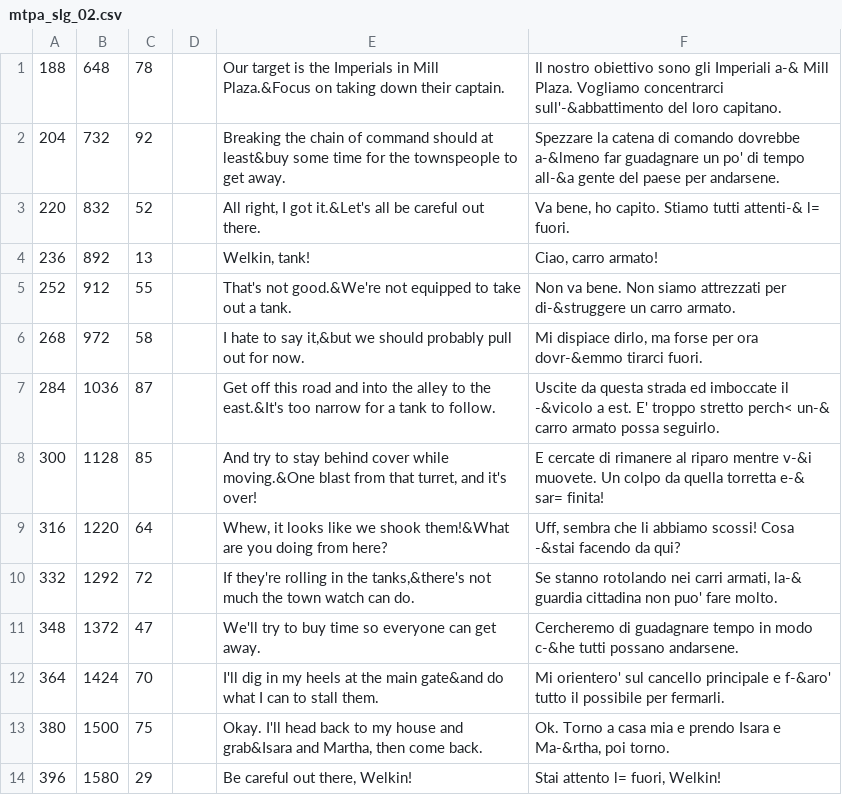
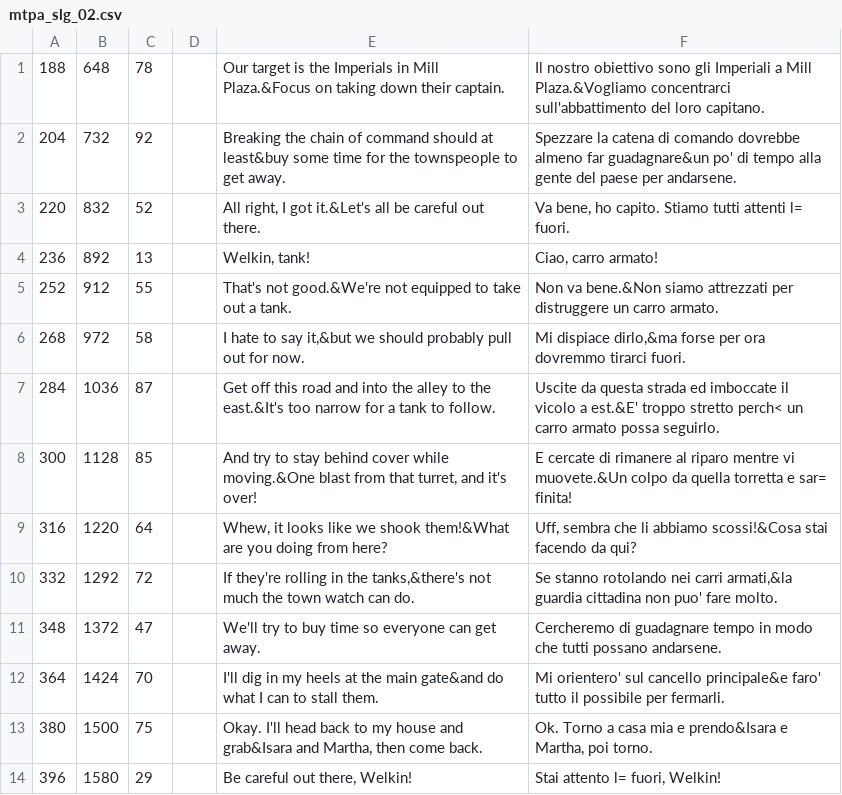
Before and after one commit to zSavT/valkyria-chronicles-patch-ita, a CSV file: Patch/File tradotti/Valkyria Chronicles/data/resource/mpta/mtpa_slg_02.csv, drawn as a sheet; only a part is shown; the diff covers the shown part only; the diff names each change by its address in the sheet, - before the commit and + after, or states it on an @@ line.

```diff
--- a/Patch/File tradotti/Valkyria Chronicles/data/resource/mpta/mtpa_slg_02.csv
+++ b/Patch/File tradotti/Valkyria Chronicles/data/resource/mpta/mtpa_slg_02.csv
-F1: …gli Imperiali a-& Mill Plaza. Vogliamo concentrarci sull'-&abbattimento del loro…
+F1: …gli Imperiali a Mill Plaza.&Vogliamo concentrarci sull'abbattimento del loro…
-F2: …comando dovrebbe a-&lmeno far guadagnare un po' di tempo all-&a gente del…
+F2: …comando dovrebbe almeno far guadagnare&un po' di tempo alla gente del…
-F3: …Stiamo tutti attenti-& l= fuori.
+F3: …Stiamo tutti attenti l= fuori.
-F5: Non va bene. Non siamo attrezzati per di-&struggere un carro…
+F5: Non va bene.&Non siamo attrezzati per distruggere un carro…
-F6: Mi dispiace dirlo, ma forse per ora dovr-&emmo tirarci fuori.
+F6: Mi dispiace dirlo,&ma forse per ora dovremmo tirarci fuori.
-F7: …imboccate il -&vicolo a est. E' troppo stretto perch< un-& carro armato…
+F7: …imboccate il vicolo a est.&E' troppo stretto perch< un carro armato…
-F8: …riparo mentre v-&i muovete. Un colpo da quella torretta e-& sar= finita!
+F8: …riparo mentre vi muovete.&Un colpo da quella torretta e sar= finita!
-F9: …li abbiamo scossi! Cosa -&stai facendo da…
+F9: …li abbiamo scossi!&Cosa stai facendo da…
-F10: …nei carri armati, la-& guardia cittadina…
+F10: …nei carri armati,&la guardia cittadina…
-F11: …in modo c-&he tutti possano…
+F11: …in modo che tutti possano…
-F12: …sul cancello principale e f-&aro' tutto il…
+F12: …sul cancello principale&e faro' tutto il…
-F13: …mia e prendo Isara e Ma-&rtha, poi torno.
+F13: …mia e prendo&Isara e Martha, poi torno.
```
Also changed, not shown: 13 edited cells elsewhere in this file, Patch/File tradotti/Valkyria Chronicles/data/resource/mpta/mtpa_slg_03.csv, Patch/File tradotti/Valkyria Chronicles/data/resource/mpta/mtpa_slg_04.csv.
